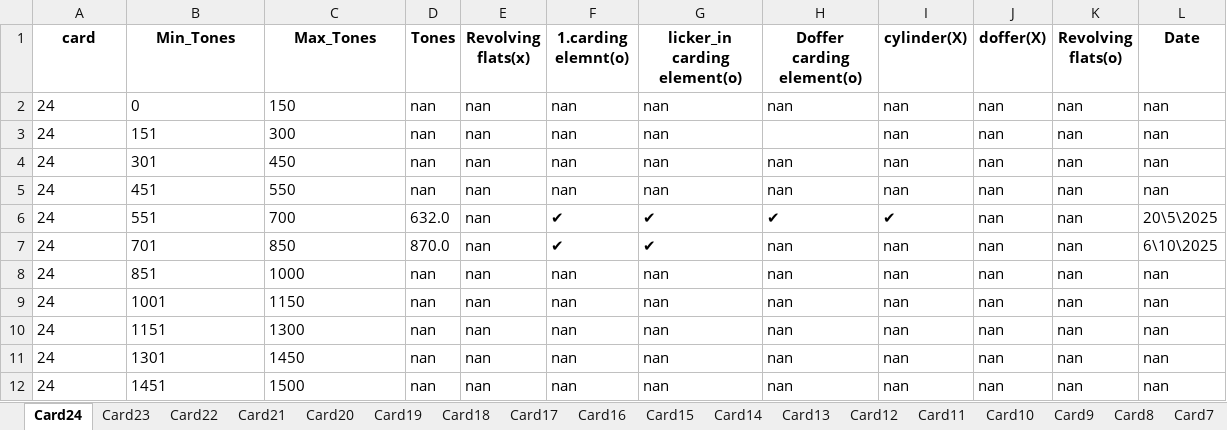
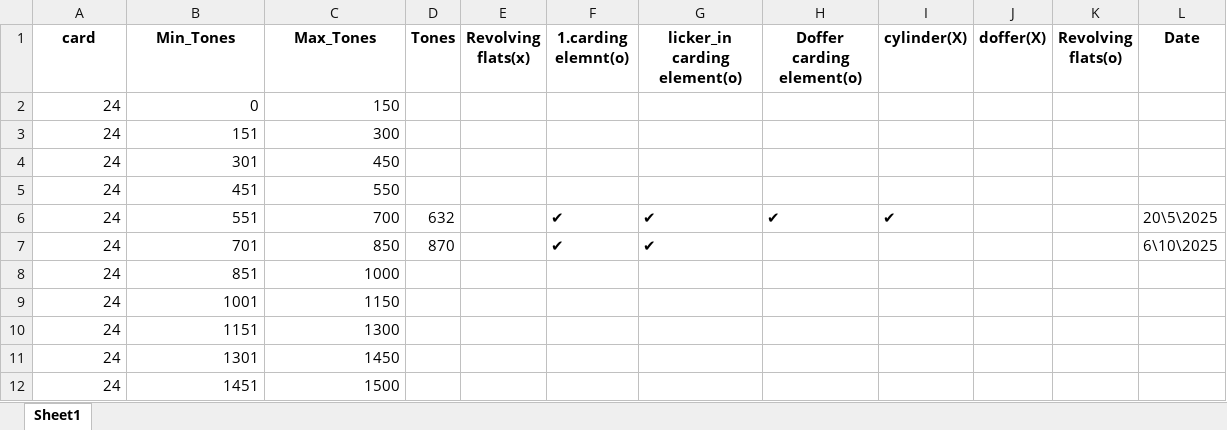
Before and after one commit to mahmedabdallh123/input-data, an Excel workbook: Machine_Service_Lookup.xlsx, sheet Sheet1, drawn as a sheet; values as stored, in another font and other column widths than the file's, no borders; the diff names each change by its address in the sheet, - before the commit and + after, or states it on an @@ line.

```diff
--- a/Machine_Service_Lookup.xlsx (sheet Sheet1)
+++ b/Machine_Service_Lookup.xlsx (sheet Sheet1)
-sheet tab: Card24
+sheet tab: Sheet1
-sheet tab: Card23
-sheet tab: Card22
-sheet tab: Card21
-sheet tab: Card20
-sheet tab: Card19
-sheet tab: Card18
-sheet tab: Card17
-sheet tab: Card16
-sheet tab: Card15
-sheet tab: Card14
-sheet tab: Card13
-sheet tab: Card12
-sheet tab: Card11
-sheet tab: Card10
-sheet tab: Card9
-sheet tab: Card8
-sheet tab: Card7
-A2:C12 alignment: left
+A2:C12 alignment: right
-D2:D5 (Tones): nan
+D2:D5 (Tones): (empty)
-E2:E12 (Revolving flats(x)): nan
+E2:E12 (Revolving flats(x)): (empty)
-F2:F5 (1.carding elemnt(o)): nan
+F2:F5 (1.carding elemnt(o)): (empty)
-G2:G5 (licker_in carding element(o)): nan
+G2:G5 (licker_in carding element(o)): (empty)
-H2 (Doffer carding element(o)): nan
+H2 (Doffer carding element(o)): (empty)
-I2:I5 (cylinder(X)): nan
+I2:I5 (cylinder(X)): (empty)
-J2:J12 (doffer(X)): nan
+J2:J12 (doffer(X)): (empty)
-K2:K12 (Revolving flats(o)): nan
+K2:K12 (Revolving flats(o)): (empty)
-L2:L5 (Date): nan
+L2:L5 (Date): (empty)
-H4:H5 (Doffer carding element(o)): nan
+H4:H5 (Doffer carding element(o)): (empty)
-D6 (Tones): 632.0
+D6 (Tones): 632
-D7 (Tones): 870.0
+D7 (Tones): 870
-H7:H12 (Doffer carding element(o)): nan
+H7:H12 (Doffer carding element(o)): (empty)
-I7:I12 (cylinder(X)): nan
+I7:I12 (cylinder(X)): (empty)
-D8:D12 (Tones): nan
+D8:D12 (Tones): (empty)
-F8:F12 (1.carding elemnt(o)): nan
+F8:F12 (1.carding elemnt(o)): (empty)
-G8:G12 (licker_in carding element(o)): nan
+G8:G12 (licker_in carding element(o)): (empty)
-L8:L12 (Date): nan
+L8:L12 (Date): (empty)
```
Also changed, not shown: other sheet tabs.
